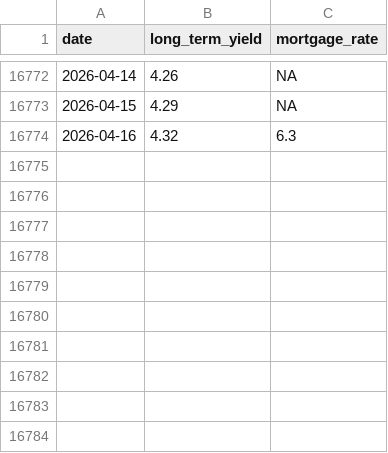
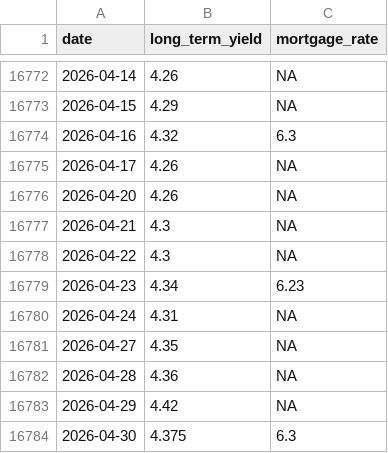
Before and after one commit to ttamura01/rates_mortgage, a CSV file: data/us_10y_30y.csv, drawn as a sheet; only a part is shown, gaps mark what is left out.

```diff
--- a/data/us_10y_30y.csv
+++ b/data/us_10y_30y.csv
@@ -16774 +16774,11 @@ date,long_term_yield,mortgage_rate
 2026-04-16,4.32,6.3
+2026-04-17,4.26,NA
+2026-04-20,4.26,NA
+2026-04-21,4.3,NA
+2026-04-22,4.3,NA
+2026-04-23,4.34,6.23
+2026-04-24,4.31,NA
+2026-04-27,4.35,NA
+2026-04-28,4.36,NA
+2026-04-29,4.42,NA
+2026-04-30,4.375,6.3
```
Also changed, not shown: 4 other files.
